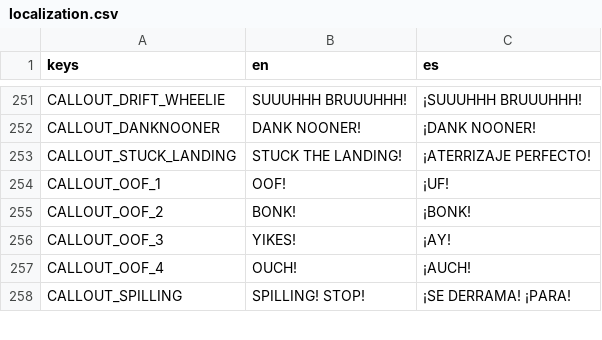
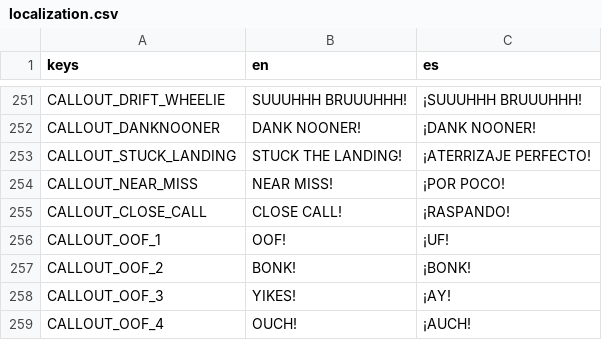
Before and after one commit to ssebs/DankNooner, a CSV file: v2/localization/localization.csv, drawn as a sheet; only a part is shown, gaps mark what is left out; the shorter side is filled out with more unchanged rows.

Commit message:
near miss tricks / score

```diff
--- a/v2/localization/localization.csv
+++ b/v2/localization/localization.csv
@@ -253,2 +253,4 @@ CALLOUT_DANKNOONER,"DANK NOONER!","¡DANK NOONER!"
 CALLOUT_STUCK_LANDING,"STUCK THE LANDING!","¡ATERRIZAJE PERFECTO!"
+CALLOUT_NEAR_MISS,"NEAR MISS!","¡POR POCO!"
+CALLOUT_CLOSE_CALL,"CLOSE CALL!","¡RASPANDO!"
 CALLOUT_OOF_1,"OOF!","¡UF!"
```
Also changed, not shown: 14 other files.
